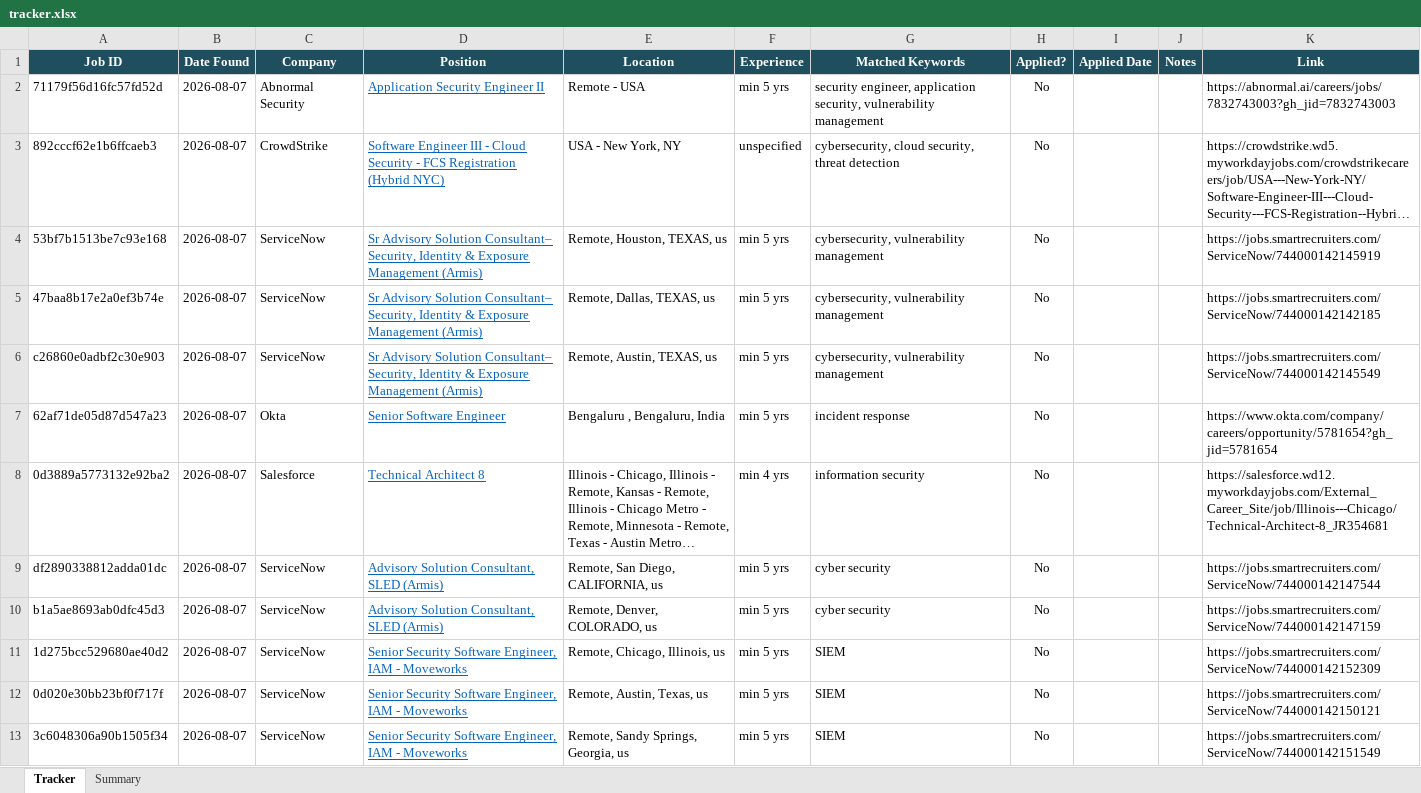
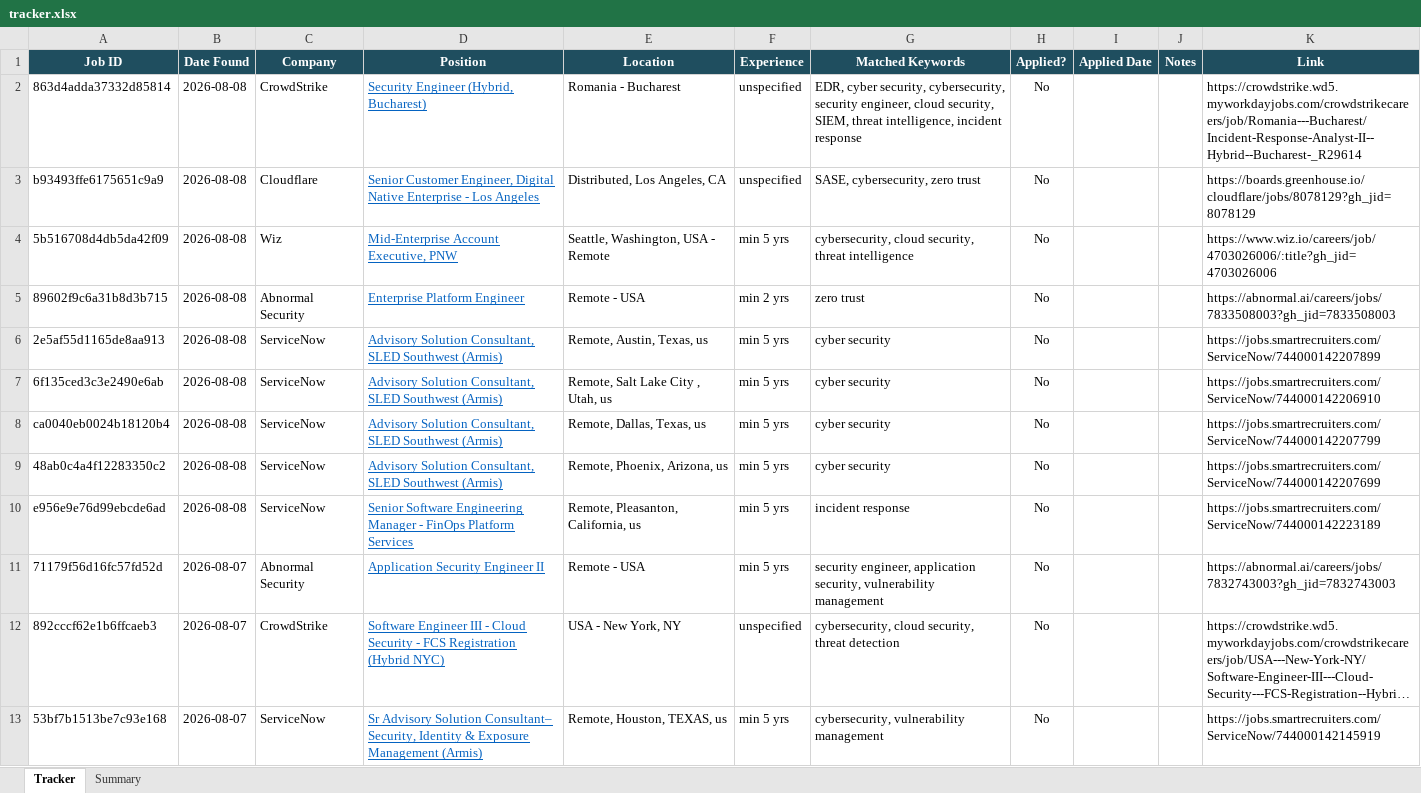
Before and after one commit to rajattiwari-stack/job-sentinel, an Excel workbook: tracker.xlsx, sheet Tracker, drawn as a sheet; only a part is shown; the shorter side is filled out with more unchanged rows; long unchanged cells end in …; values as stored, in another font and other column widths than the file's, no borders; conditional formats not drawn; the diff names each change by its address in the sheet, - before the commit and + after, or states it on an @@ line.

```diff
--- a/tracker.xlsx (sheet Tracker)
+++ b/tracker.xlsx (sheet Tracker)
+row 2: 863d4adda37332d85814 | 2026-08-08 | CrowdStrike | Security Engineer (Hybrid, Bucharest) | Romania - Bucharest | unspecified | EDR, cyber security, cybersecurity, security engineer, cloud security, SIEM, threat intelligence, incident response | No |  |  | https://crowdstrike.wd5.myworkdayjobs.com/crowdstrikecareers/job/Romania---Bucharest/Incident-Response-Analyst-II--Hybrid--Bucharest-_R29614
+row 3: b93493ffe6175651c9a9 | 2026-08-08 | Cloudflare | Senior Customer Engineer, Digital Native Enterprise - Los Angeles | Distributed, Los Angeles, CA | unspecified | SASE, cybersecurity, zero trust | No |  |  | https://boards.greenhouse.io/cloudflare/jobs/8078129?gh_jid=8078129
+row 4: 5b516708d4db5da42f09 | 2026-08-08 | Wiz | Mid-Enterprise Account Executive, PNW | Seattle, Washington, USA - Remote | min 5 yrs | cybersecurity, cloud security, threat intelligence | No |  |  | https://www.wiz.io/careers/job/4703026006/:title?gh_jid=4703026006
+row 5: 89602f9c6a31b8d3b715 | 2026-08-08 | Abnormal Security | Enterprise Platform Engineer | Remote - USA | min 2 yrs | zero trust | No |  |  | https://abnormal.ai/careers/jobs/7833508003?gh_jid=7833508003
+row 6: 2e5af55d1165de8aa913 | 2026-08-08 | ServiceNow | Advisory Solution Consultant, SLED Southwest (Armis) | Remote, Austin, Texas, us | min 5 yrs | cyber security | No |  |  | https://jobs.smartrecruiters.com/ServiceNow/744000142207899
+row 7: 6f135ced3c3e2490e6ab | 2026-08-08 | ServiceNow | Advisory Solution Consultant, SLED Southwest (Armis) | Remote, Salt Lake City , Utah, us | min 5 yrs | cyber security | No |  |  | https://jobs.smartrecruiters.com/ServiceNow/744000142206910
+row 8: ca0040eb0024b18120b4 | 2026-08-08 | ServiceNow | Advisory Solution Consultant, SLED Southwest (Armis) | Remote, Dallas, Texas, us | min 5 yrs | cyber security | No |  |  | https://jobs.smartrecruiters.com/ServiceNow/744000142207799
+row 9: 48ab0c4a4f12283350c2 | 2026-08-08 | ServiceNow | Advisory Solution Consultant, SLED Southwest (Armis) | Remote, Phoenix, Arizona, us | min 5 yrs | cyber security | No |  |  | https://jobs.smartrecruiters.com/ServiceNow/744000142207699
+row 10: e956e9e76d99ebcde6ad | 2026-08-08 | ServiceNow | Senior Software Engineering Manager - FinOps Platform Services | Remote, Pleasanton, California, us | min 5 yrs | incident response | No |  |  | https://jobs.smartrecruiters.com/ServiceNow/744000142223189
```
Also changed, not shown: 1 other file.
